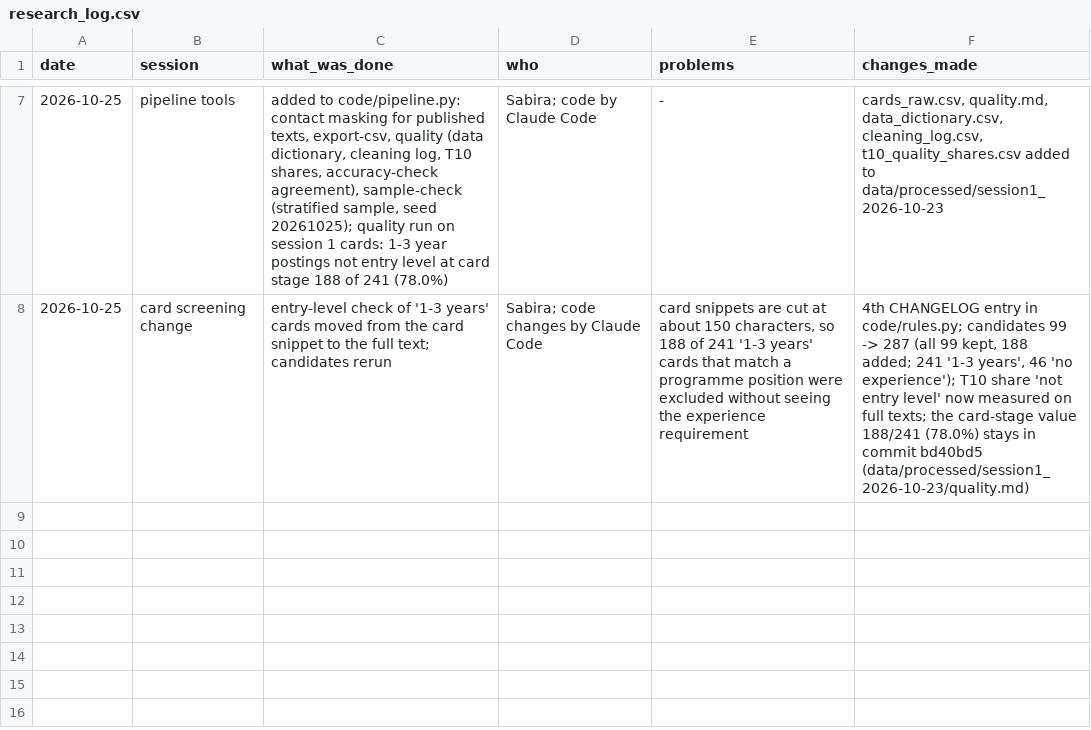
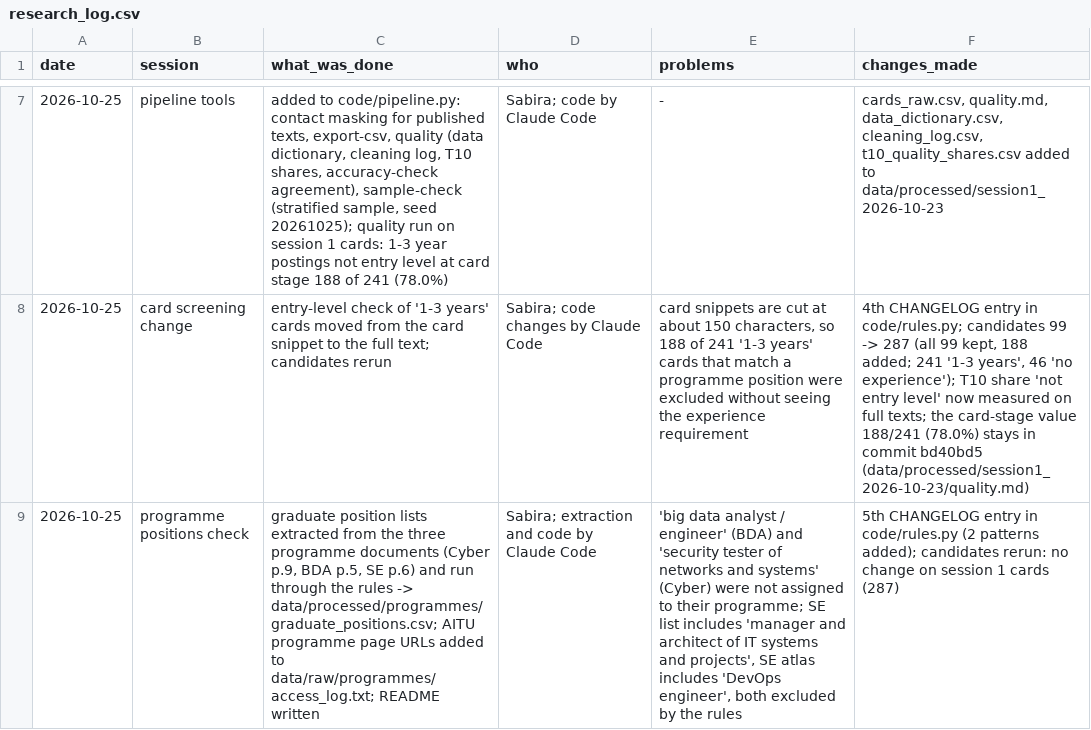
Before and after one commit to Sabira687/rmt-skills-gap, a CSV file: logs/research_log.csv, drawn as a sheet; only a part is shown, gaps mark what is left out; the diff names each change by its address in the sheet, - before the commit and + after, or states it on an @@ line.

Commit message:
Graduate positions from programme documents, rule fixes, README
- data/processed/programmes/graduate_positions.csv: positions listed in the three
  programme documents with the outcome of the screening rules
- rules v1-draft: 'больших данных' added to BDA, security tester patterns added to Cyber
- access_log.txt: AITU programme pages that link to the documents
- README: folder structure, reproduction commands, data handling, environment

```diff
--- a/logs/research_log.csv
+++ b/logs/research_log.csv
+row 9: 2026-10-25 | programme positions check | graduate position lists extracted from the three programme documents (Cyber p.9, BDA p.5, SE p.6) and run through the rules -> data/processed/programmes/graduate_positions.csv; AITU programme page URLs added to data/raw/programmes/access_log.txt; README written | Sabira; extraction and code by Claude Code | 'big data analyst / engineer' (BDA) and 'security tester of networks and systems' (Cyber) were not assigned to their programme; SE list includes 'manager and architect of IT systems and projects', SE atlas includes 'DevOps engineer', both excluded by the rules | 5th CHANGELOG entry in code/rules.py (2 patterns added); candidates rerun: no change on session 1 cards (287)
```
Also changed, not shown: 4 other files.
